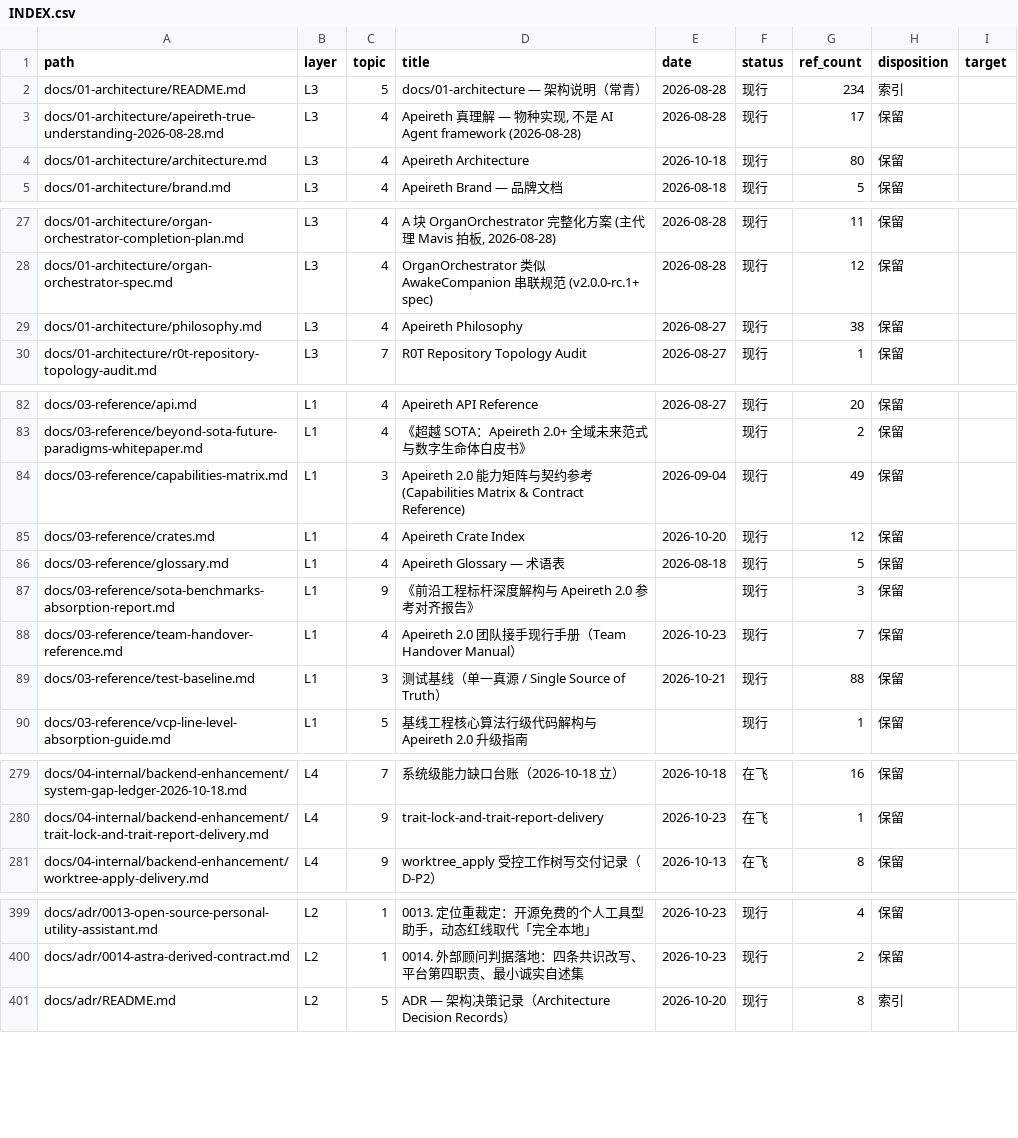
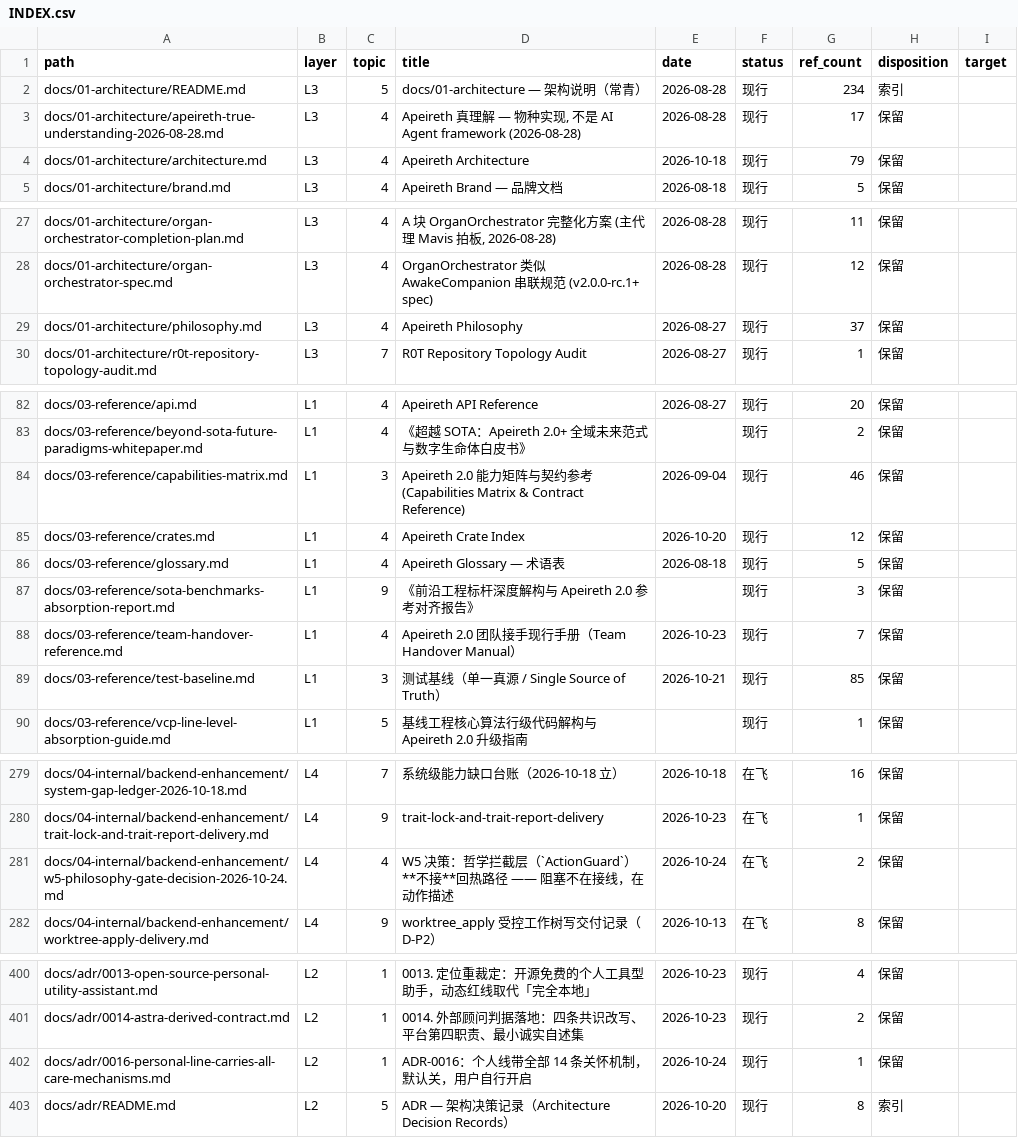
Before and after one commit to Apeireth/Apeireth, a CSV file: docs/INDEX.csv, drawn as a sheet; only a part is shown, gaps mark what is left out; the diff covers the shown part only.

Commit message:
docs(index): 补两篇新文档的索引条目（docs_index --check 绿）
新增的 ADR-0016 与 W5 决策页漏了 INDEX.csv → docs-governance 红。
重建分支时保留了 main 侧 INDEX.csv（避免与另一条线的索引改动冲突），
但丢了我这两篇的新增条目。用 docs_index.py --gen 重新生成。
docs_index --check: 问题数 0。

```diff
--- a/docs/INDEX.csv
+++ b/docs/INDEX.csv
@@ -3,3 +3,3 @@ docs/01-architecture/README.md,L3,5,docs/01-architecture — 架构说明（常
 docs/01-architecture/apeireth-true-understanding-2026-08-28.md,L3,4,"Apeireth 真理解 — 物种实现, 不是 AI Agent framework (2026-08-28)",2026-08-28,现行,17,保留,
-docs/01-architecture/architecture.md,L3,4,Apeireth Architecture,2026-10-18,现行,80,保留,
+docs/01-architecture/architecture.md,L3,4,Apeireth Architecture,2026-10-18,现行,79,保留,
 docs/01-architecture/brand.md,L3,4,Apeireth Brand — 品牌文档,2026-08-18,现行,5,保留,
@@ -28,3 +28,3 @@ docs/01-architecture/organ-orchestrator-completion-plan.md,L3,4,"A 块 OrganOrch
 docs/01-architecture/organ-orchestrator-spec.md,L3,4,OrganOrchestrator 类似 AwakeCompanion 串联规范 (v2.0.0-rc.1+ spec),2026-08-28,现行,12,保留,
-docs/01-architecture/philosophy.md,L3,4,Apeireth Philosophy,2026-08-27,现行,38,保留,
+docs/01-architecture/philosophy.md,L3,4,Apeireth Philosophy,2026-08-27,现行,37,保留,
 docs/01-architecture/r0t-repository-topology-audit.md,L3,7,R0T Repository Topology Audit,2026-08-27,现行,1,保留,
@@ -83,3 +83,3 @@ docs/03-reference/api.md,L1,4,Apeireth API Reference,2026-08-27,现行,20,保留
 docs/03-reference/beyond-sota-future-paradigms-whitepaper.md,L1,4,《超越 SOTA：Apeireth 2.0+ 全域未来范式与数字生命体白皮书》,,现行,2,保留,
-docs/03-reference/capabilities-matrix.md,L1,3,Apeireth 2.0 能力矩阵与契约参考 (Capabilities Matrix & Contract Reference),2026-09-04,现行,49,保留,
+docs/03-reference/capabilities-matrix.md,L1,3,Apeireth 2.0 能力矩阵与契约参考 (Capabilities Matrix & Contract Reference),2026-09-04,现行,46,保留,
 docs/03-reference/crates.md,L1,4,Apeireth Crate Index,2026-10-20,现行,12,保留,
@@ -88,3 +88,3 @@ docs/03-reference/sota-benchmarks-absorption-report.md,L1,9,《前沿工程标
 docs/03-reference/team-handover-reference.md,L1,4,Apeireth 2.0 团队接手现行手册（Team Handover Manual）,2026-10-23,现行,7,保留,
-docs/03-reference/test-baseline.md,L1,3,测试基线（单一真源 / Single Source of Truth）,2026-10-21,现行,88,保留,
+docs/03-reference/test-baseline.md,L1,3,测试基线（单一真源 / Single Source of Truth）,2026-10-21,现行,85,保留,
 docs/03-reference/vcp-line-level-absorption-guide.md,L1,5,基线工程核心算法行级代码解构与 Apeireth 2.0 升级指南,,现行,1,保留,
@@ -280,2 +280,3 @@ docs/04-internal/backend-enhancement/system-gap-ledger-2026-10-18.md,L4,7,系统
 docs/04-internal/backend-enhancement/trait-lock-and-trait-report-delivery.md,L4,9,trait-lock-and-trait-report-delivery,2026-10-23,在飞,1,保留,
+docs/04-internal/backend-enhancement/w5-philosophy-gate-decision-2026-10-24.md,L4,4,W5 决策：哲学拦截层（`ActionGuard`）**不接**回热路径 —— 阻塞不在接线，在动作描述,2026-10-24,在飞,2,保留,
 docs/04-internal/backend-enhancement/worktree-apply-delivery.md,L4,9,worktree_apply 受控工作树写交付记录（D-P2）,2026-10-13,在飞,8,保留,
@@ -400,2 +401,3 @@ docs/adr/0013-open-source-personal-utility-assistant.md,L2,1,0013. 定位重裁
 docs/adr/0014-astra-derived-contract.md,L2,1,0014. 外部顾问判据落地：四条共识改写、平台第四职责、最小诚实自述集,2026-10-23,现行,2,保留,
+docs/adr/0016-personal-line-carries-all-care-mechanisms.md,L2,1,ADR-0016：个人线带全部 14 条关怀机制，默认关，用户自行开启,2026-10-24,现行,1,保留,
 docs/adr/README.md,L2,5,ADR — 架构决策记录（Architecture Decision Records）,2026-10-20,现行,8,索引,
```
Also changed, not shown: 2 edited cells elsewhere in this file.
